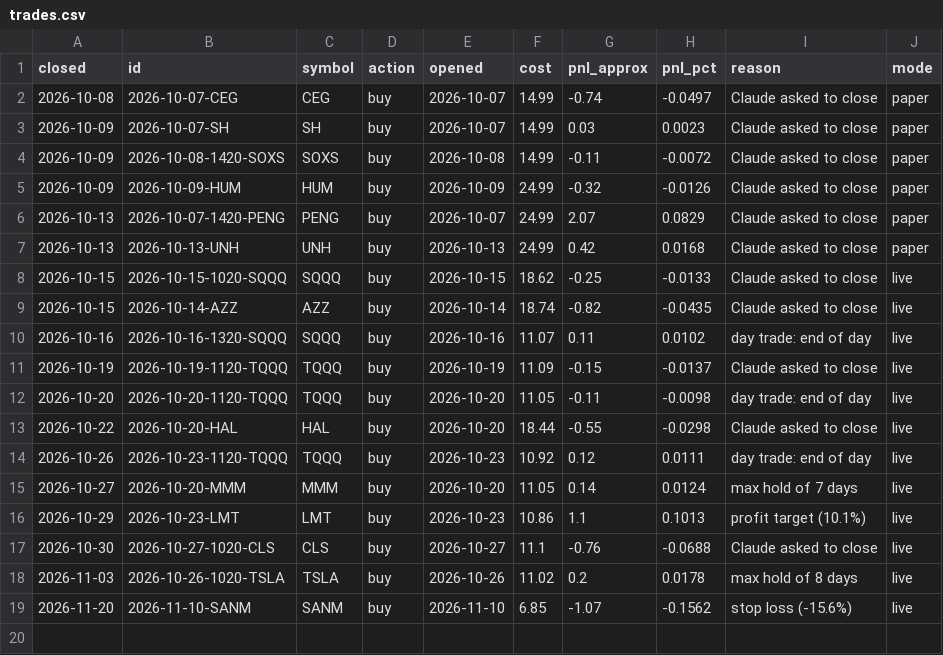
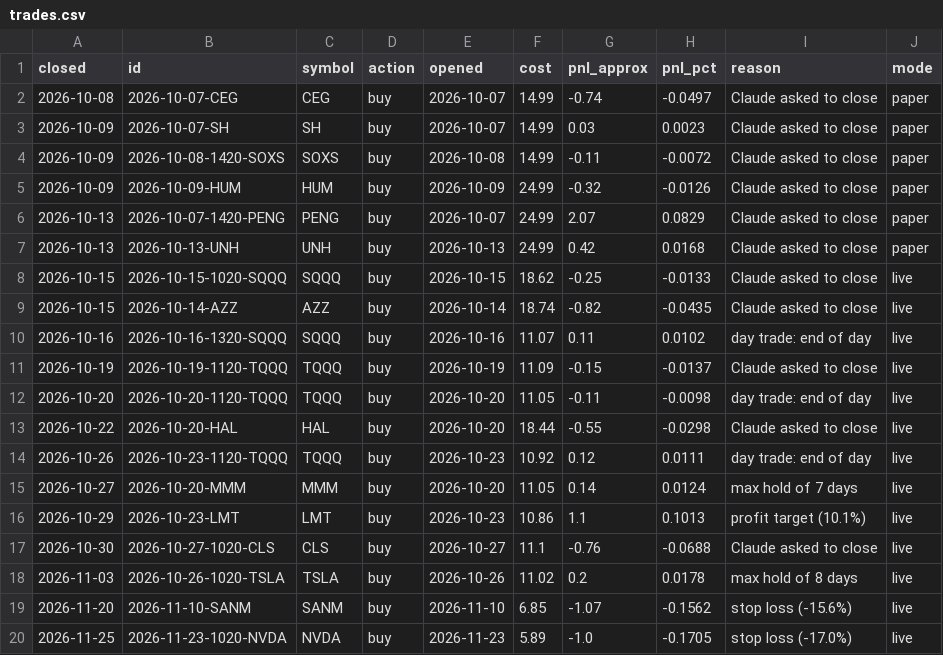
Before and after one commit to samjayf26-prog/investor-bot, a CSV file: ledger/trades.csv, drawn as a sheet; the diff names each change by its address in the sheet, - before the commit and + after, or states it on an @@ line.

```diff
--- a/ledger/trades.csv
+++ b/ledger/trades.csv
+row 20: 2026-11-25 | 2026-11-23-1020-NVDA | NVDA | buy | 2026-11-23 | 5.89 | -1.0 | -0.1705 | stop loss (-17.0%) | live
```
Also changed, not shown: 3 other files.
